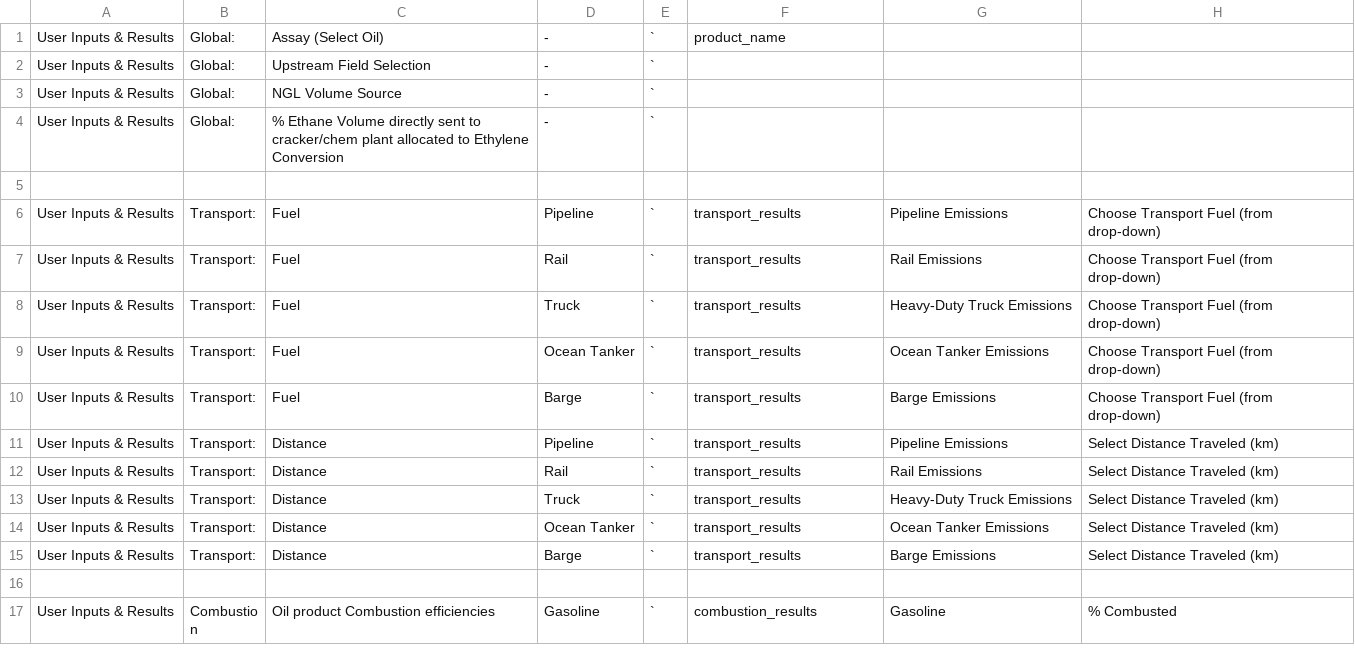
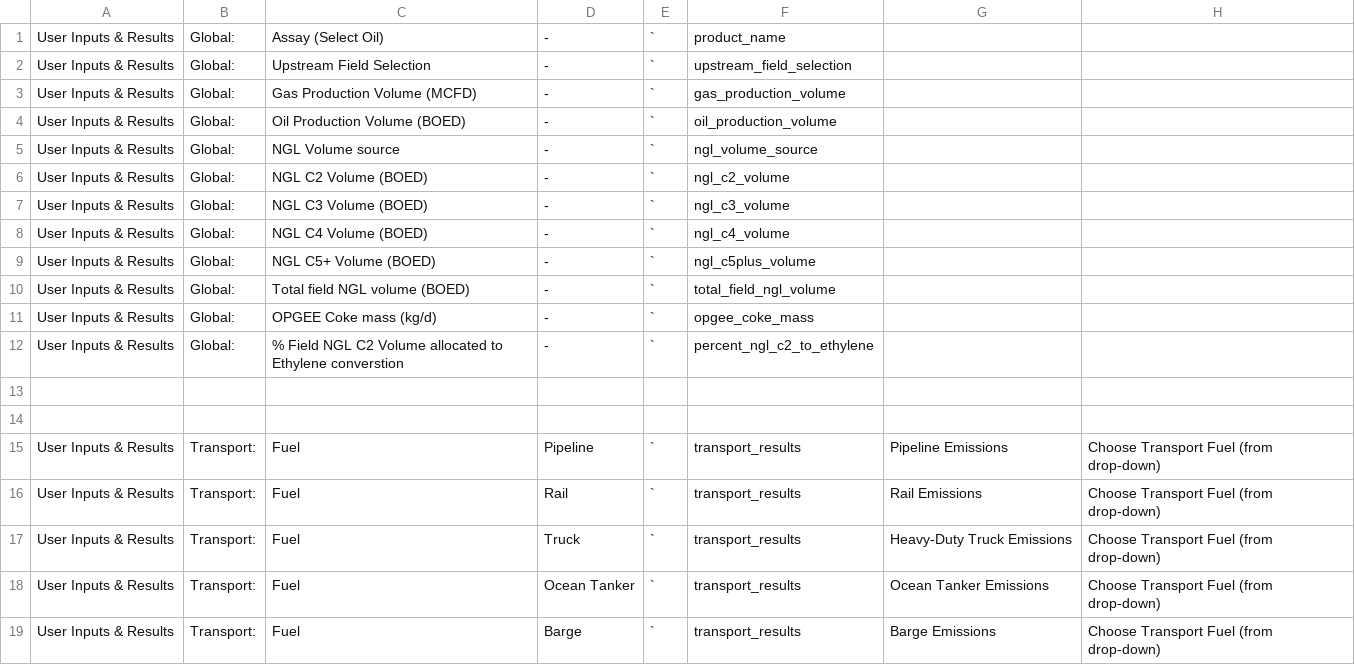
Before and after one commit to RMI/OPEM, a CSV file: src/opem/input/input_lookup/input_lookup.csv, drawn as a sheet; only a part is shown; the shorter side is filled out with more unchanged rows.

Commit message:
make user_input_dto carry user input to all model objects

```diff
--- a/src/opem/input/input_lookup/input_lookup.csv
+++ b/src/opem/input/input_lookup/input_lookup.csv
@@ -1,5 +1,14 @@
 User Inputs & Results,Global:,Assay (Select Oil),-,`,product_name,,
-User Inputs & Results,Global:,Upstream Field Selection,-,`,,,
-User Inputs & Results,Global:,NGL Volume Source,-,`,,,
-User Inputs & Results,Global:,% Ethane Volume directly sent to cracker/chem plant allocated to Ethylene Conversion,-,`,,,
+User Inputs & Results,Global:,Upstream Field Selection,-,`,upstream_field_selection,,
+User Inputs & Results,Global:,Gas Production Volume (MCFD),-,`,gas_production_volume,,
+User Inputs & Results,Global:,Oil Production Volume (BOED),-,`,oil_production_volume,,
+User Inputs & Results,Global:,NGL Volume source,-,`,ngl_volume_source,,
+User Inputs & Results,Global:,NGL C2 Volume (BOED),-,`,ngl_c2_volume,,
+User Inputs & Results,Global:,NGL C3 Volume (BOED),-,`,ngl_c3_volume,,
+User Inputs & Results,Global:,NGL C4 Volume (BOED),-,`,ngl_c4_volume,,
+User Inputs & Results,Global:,NGL C5+ Volume (BOED),-,`,ngl_c5plus_volume,,
+User Inputs & Results,Global:,Total field NGL volume (BOED),-,`,total_field_ngl_volume,,
+User Inputs & Results,Global:,OPGEE Coke mass (kg/d),-,`,opgee_coke_mass,,
+User Inputs & Results,Global:,% Field NGL C2 Volume allocated to Ethylene converstion,-,`,percent_ngl_c2_to_ethylene,,
+,,,,,,,
 ,,,,,,,
```
Also changed, not shown: opem_input.csv, 20 other files.
